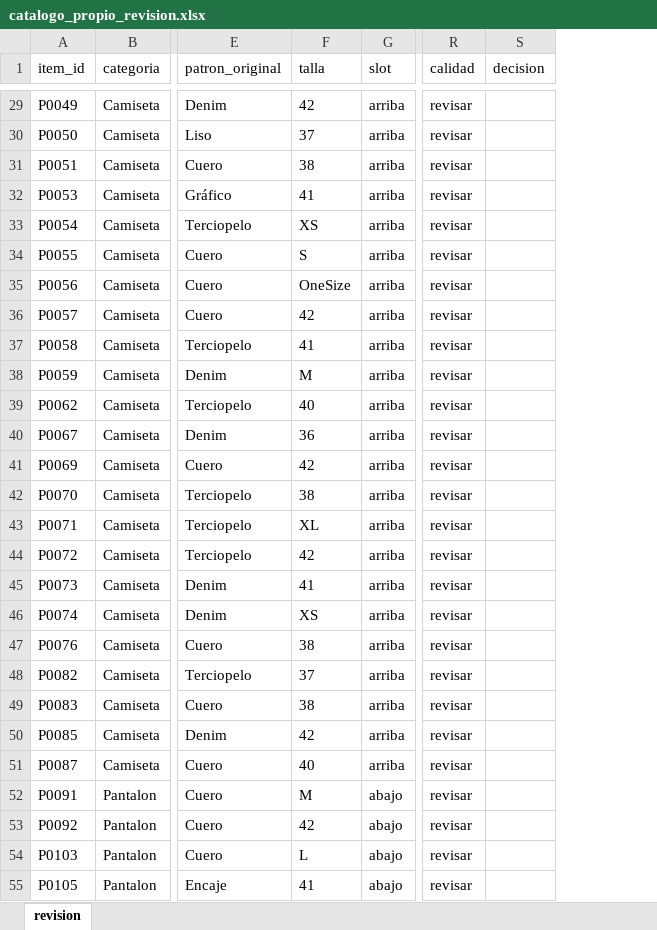
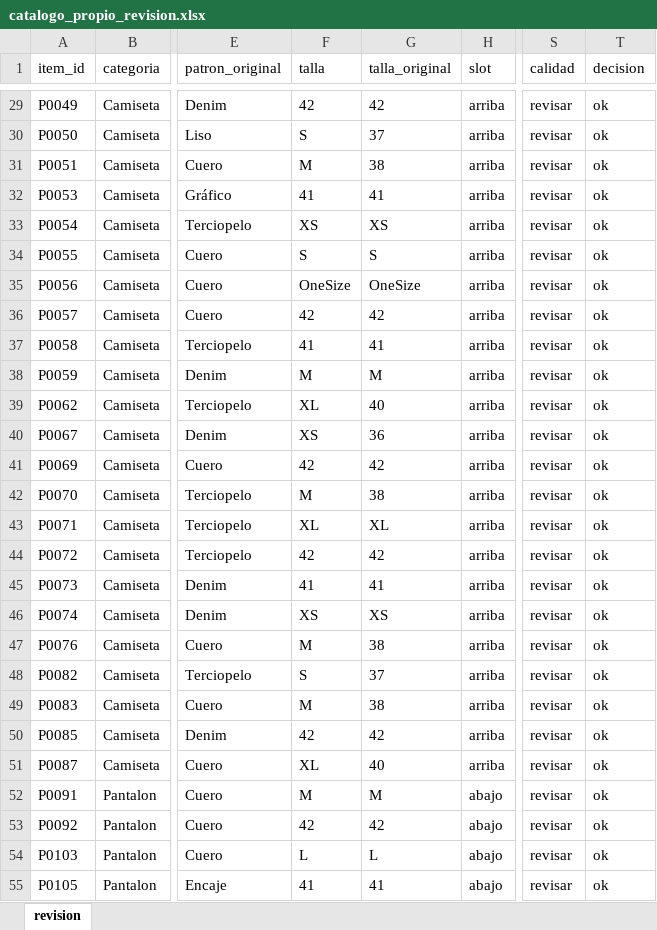
Before and after one commit to sowiexsker894/Predicci-n-de-compatibilidad-de-outfits-desde-el-conectoma-del-Giant-Fiber-System, an Excel workbook: data/revision/catalogo_propio_revision.xlsx, sheet revision, drawn as a sheet; only a part is shown, gaps mark what is left out; values as stored, in another font and other column widths than the file's, no borders; addresses are those after the commit; the diff covers the shown part only; the diff names each change by its address in the sheet, - before the commit and + after, or states it on an @@ line.

```diff
--- a/data/revision/catalogo_propio_revision.xlsx (sheet revision)
+++ b/data/revision/catalogo_propio_revision.xlsx (sheet revision)
+column G (talla_original), rows 29-55: 42 | 37 | 38 | 41 | XS | S | OneSize | 42 | 41 | M | 40 | 36 | 42 | 38 | XL | 42 | 41 | XS | 38 | 37 | 38 | 42 | 40 | M | 42 | L | 41
-T29:T55 (decision): (empty)
+T29:T55 (decision): ok
-F30 (talla): 37
+F30 (talla): S
-F31 (talla): 38
+F31 (talla): M
-F39 (talla): 40
+F39 (talla): XL
-F40 (talla): 36
+F40 (talla): XS
-F42 (talla): 38
+F42 (talla): M
-F47 (talla): 38
+F47 (talla): M
-F48 (talla): 37
+F48 (talla): S
-F49 (talla): 38
+F49 (talla): M
-F51 (talla): 40
+F51 (talla): XL
```
Also changed, not shown: 286 edited cells elsewhere in this sheet, 8 other files.
